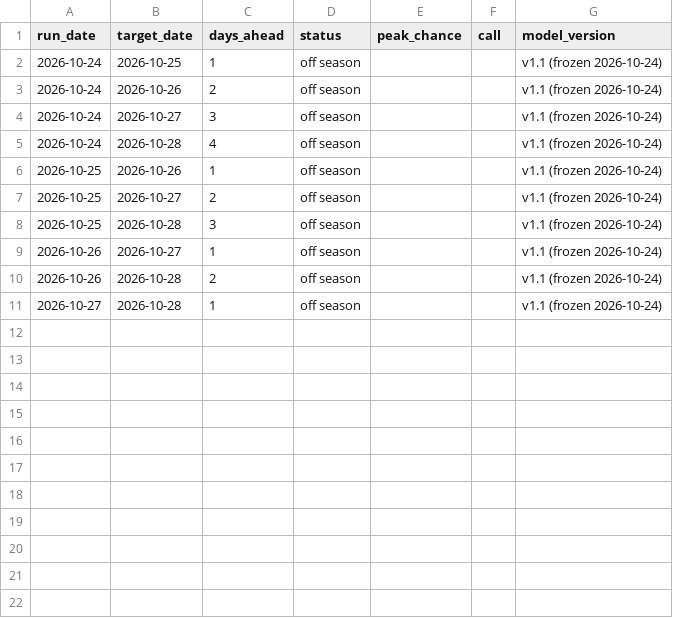
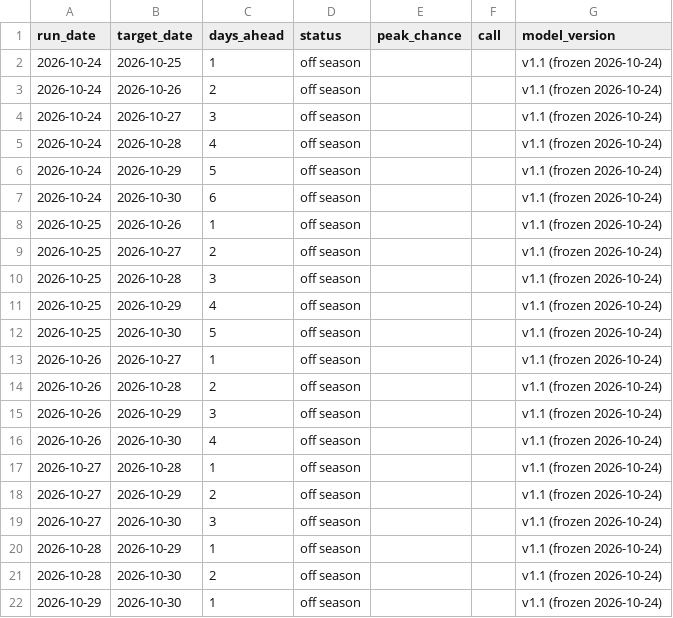
Before and after one commit to S1attaro/pjm-peak-alerts-record, a CSV file: track_record.csv, drawn as a sheet.

Commit message:
Record 2026-10-31

```diff
--- a/track_record.csv
+++ b/track_record.csv
@@ -5,2 +5,4 @@ run_date,target_date,days_ahead,status,peak_chance,call,model_version
 2026-10-24,2026-10-28,4,off season,,,v1.1 (frozen 2026-10-24)
+2026-10-24,2026-10-29,5,off season,,,v1.1 (frozen 2026-10-24)
+2026-10-24,2026-10-30,6,off season,,,v1.1 (frozen 2026-10-24)
 2026-10-25,2026-10-26,1,off season,,,v1.1 (frozen 2026-10-24)
@@ -8,4 +10,13 @@ run_date,target_date,days_ahead,status,peak_chance,call,model_version
 2026-10-25,2026-10-28,3,off season,,,v1.1 (frozen 2026-10-24)
+2026-10-25,2026-10-29,4,off season,,,v1.1 (frozen 2026-10-24)
+2026-10-25,2026-10-30,5,off season,,,v1.1 (frozen 2026-10-24)
 2026-10-26,2026-10-27,1,off season,,,v1.1 (frozen 2026-10-24)
 2026-10-26,2026-10-28,2,off season,,,v1.1 (frozen 2026-10-24)
+2026-10-26,2026-10-29,3,off season,,,v1.1 (frozen 2026-10-24)
+2026-10-26,2026-10-30,4,off season,,,v1.1 (frozen 2026-10-24)
 2026-10-27,2026-10-28,1,off season,,,v1.1 (frozen 2026-10-24)
+2026-10-27,2026-10-29,2,off season,,,v1.1 (frozen 2026-10-24)
+2026-10-27,2026-10-30,3,off season,,,v1.1 (frozen 2026-10-24)
+2026-10-28,2026-10-29,1,off season,,,v1.1 (frozen 2026-10-24)
+2026-10-28,2026-10-30,2,off season,,,v1.1 (frozen 2026-10-24)
+2026-10-29,2026-10-30,1,off season,,,v1.1 (frozen 2026-10-24)
```
Also changed, not shown: commitments.csv, 3 other files.
